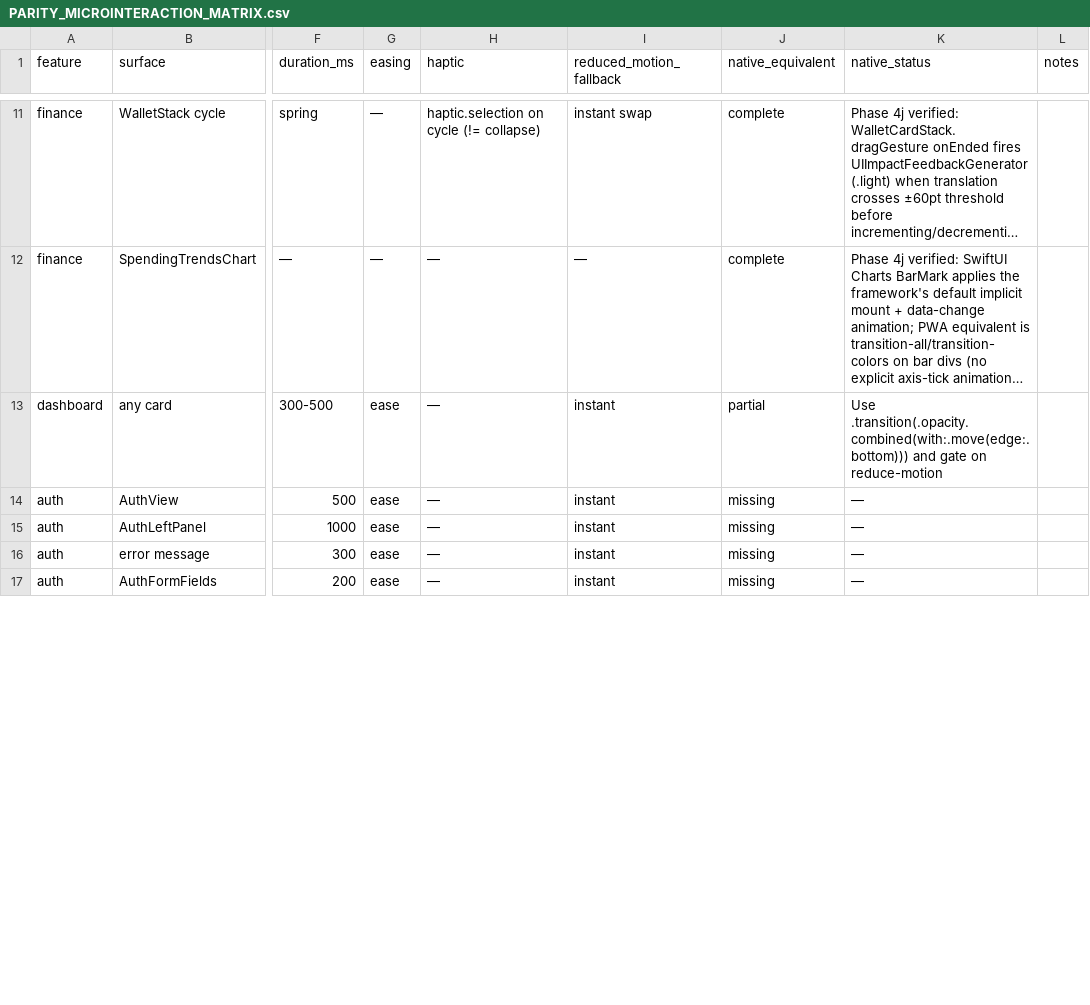
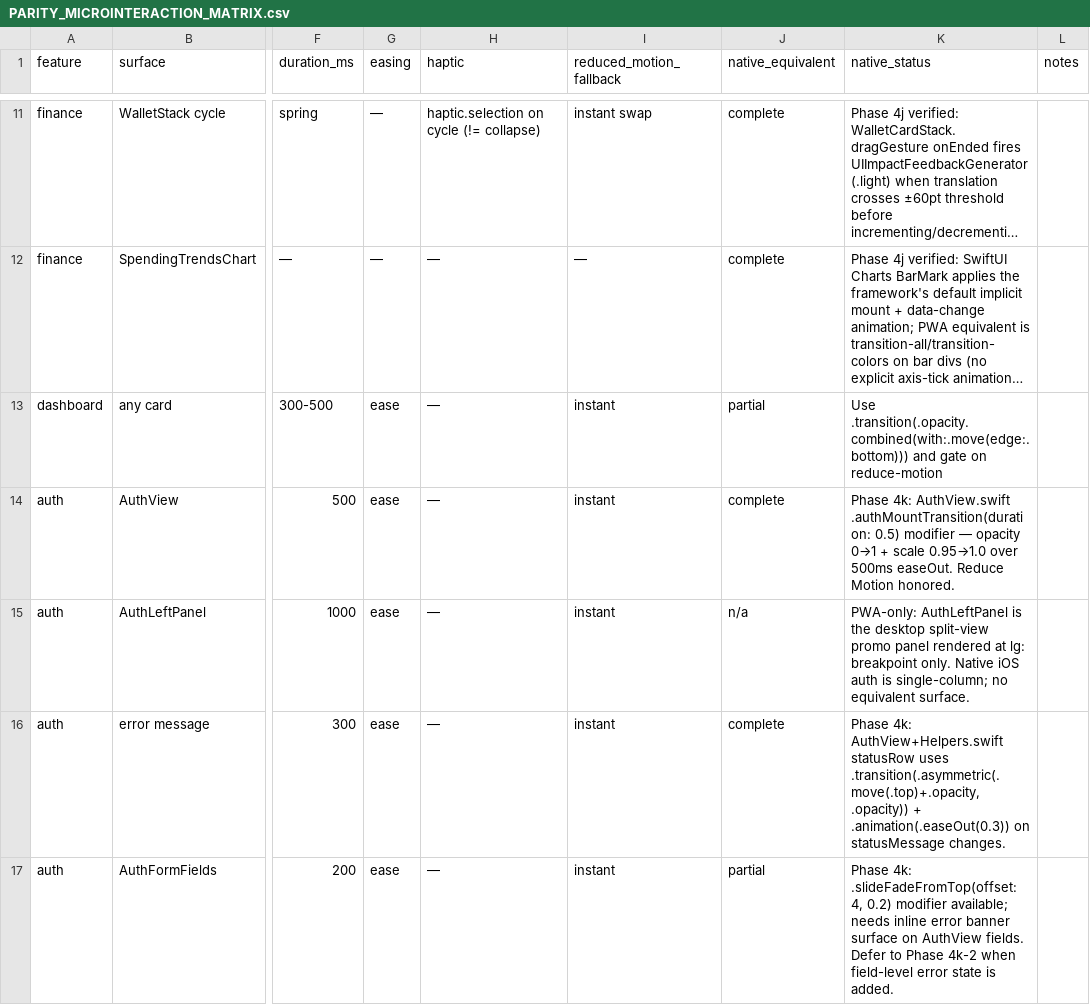
Before and after one commit to Adedamola-Aina/AnchorOS, a CSV file: docs/PARITY_MICROINTERACTION_MATRIX.csv, drawn as a sheet; only a part is shown, gaps mark what is left out; long unchanged cells end in …; the diff covers the shown part only; the diff names each change by its address in the sheet, - before the commit and + after, or states it on an @@ line.

Commit message:
feat(ios): fIN-028 parity phase 4k — auth mount, press scale, error slide-in
Closes seven auth microinteraction gaps and establishes reusable
press/mount primitives.

New file: Core/UI/AnchorPressStyles.swift (70 lines, ARCH-001 clean)
- PressScaleStyle: SwiftUI ButtonStyle applying 0.98x scale while
  pressed with easeOut(0.12) return. Honors @Environment
  accessibilityReduceMotion. Native parity for PWA
  `active:scale-[0.98]`.
- AuthMountTransition: opacity 0->1 + scale 0.95->1.0 on appear over
  500ms easeOut. PWA parity for `animate-in fade-in zoom-in-95`.
- SlideFadeFromTop: opacity 0->1 + y -offset->0 on appear. PWA parity
  for `animate-in fade-in slide-in-from-top-{1,2}`.
- View sugar: .pressScale(), .authMountTransition(), .slideFadeFromTop().

AuthView.swift:
- .authMountTransition(duration: 0.5) on the root ZStack.
- PasswordStrengthMeter wrapped in .slideFadeFromTop(offset: 4, 0.2).

AuthView+Helpers.swift:
- submitButton: .buttonStyle(.plain) -> .buttonStyle(PressScaleStyle()).
- statusRow: added .transition(.asymmetric(.move(.top)+.opacity, .opacity))
  and .animation(.easeOut(0.3)) bound to statusMessage.

SocialSignInButtons.swift:
- Apple + Google buttons: .buttonStyle(.plain) -> PressScaleStyle().

Matrix (microinteraction):
- Row 14 (AuthView mount): missing -> complete
- Row 15 (AuthLeftPanel mount): missing -> n/a (PWA desktop-only surface)
- Row 16 (error message slide): missing -> complete
- Row 17 (invalid field slide): missing -> partial (modifier ready,
  needs field-level error state on AuthView; deferred to Phase 4k-2)
- Row 18 (SocialSignInButtons tap): partial -> complete
- Row 19 (AuthSubmitButton tap): partial -> complete
- Row 20 (AuthSubmitButton loading): partial -> complete (verified
  ProgressView().tint(.white) during isBusy)
- Row 21 (PasswordStrengthMeter appear): missing -> complete

```diff
--- a/docs/PARITY_MICROINTERACTION_MATRIX.csv
+++ b/docs/PARITY_MICROINTERACTION_MATRIX.csv
-J14 (native_equivalent): missing
+J14 (native_equivalent): complete
-K14 (native_status): —
+K14 (native_status): Phase 4k: AuthView.swift .authMountTransition(duration: 0.5) modifier — opacity 0→1 + scale 0.95→1.0 over 500ms easeOut. Reduce Motion honored.
-J15 (native_equivalent): missing
+J15 (native_equivalent): n/a
-K15 (native_status): —
+K15 (native_status): PWA-only: AuthLeftPanel is the desktop split-view promo panel rendered at lg: breakpoint only. Native iOS auth is single-column; no equivalent surface.
-J16 (native_equivalent): missing
+J16 (native_equivalent): complete
-K16 (native_status): —
+K16 (native_status): Phase 4k: AuthView+Helpers.swift statusRow uses .transition(.asymmetric(.move(.top)+.opacity, .opacity)) + .animation(.easeOut(0.3)) on statusMessage changes.
-J17 (native_equivalent): missing
+J17 (native_equivalent): partial
-K17 (native_status): —
+K17 (native_status): Phase 4k: .slideFadeFromTop(offset: 4, 0.2) modifier available; needs inline error banner surface on AuthView fields. Defer to Phase 4k-2 when field-level error state is added.
```
Also changed, not shown: 8 edited cells elsewhere in this file, 4 other files.
